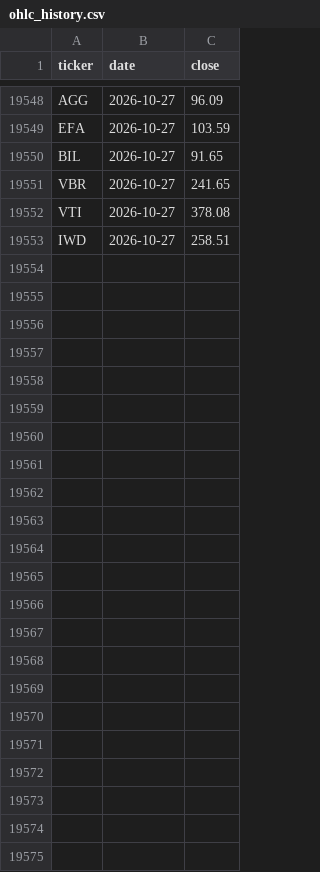
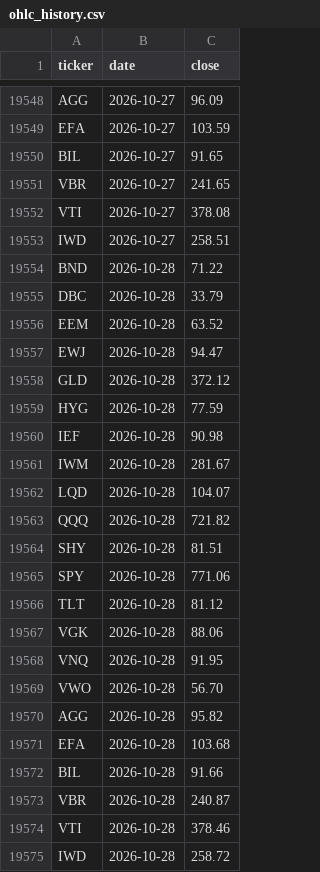
Before and after one commit to phj1120/classicQuant, a CSV file: data/ohlc_history.csv, drawn as a sheet; only a part is shown, gaps mark what is left out.

```diff
--- a/data/ohlc_history.csv
+++ b/data/ohlc_history.csv
@@ -19553 +19553,23 @@ VTI,2026-10-27,378.08
 IWD,2026-10-27,258.51
+BND,2026-10-28,71.22
+DBC,2026-10-28,33.79
+EEM,2026-10-28,63.52
+EWJ,2026-10-28,94.47
+GLD,2026-10-28,372.12
+HYG,2026-10-28,77.59
+IEF,2026-10-28,90.98
+IWM,2026-10-28,281.67
+LQD,2026-10-28,104.07
+QQQ,2026-10-28,721.82
+SHY,2026-10-28,81.51
+SPY,2026-10-28,771.06
+TLT,2026-10-28,81.12
+VGK,2026-10-28,88.06
+VNQ,2026-10-28,91.95
+VWO,2026-10-28,56.70
+AGG,2026-10-28,95.82
+EFA,2026-10-28,103.68
+BIL,2026-10-28,91.66
+VBR,2026-10-28,240.87
+VTI,2026-10-28,378.46
+IWD,2026-10-28,258.72
```
Also changed, not shown: data/audit_log.csv, data/portfolio.csv, 5 other files.
